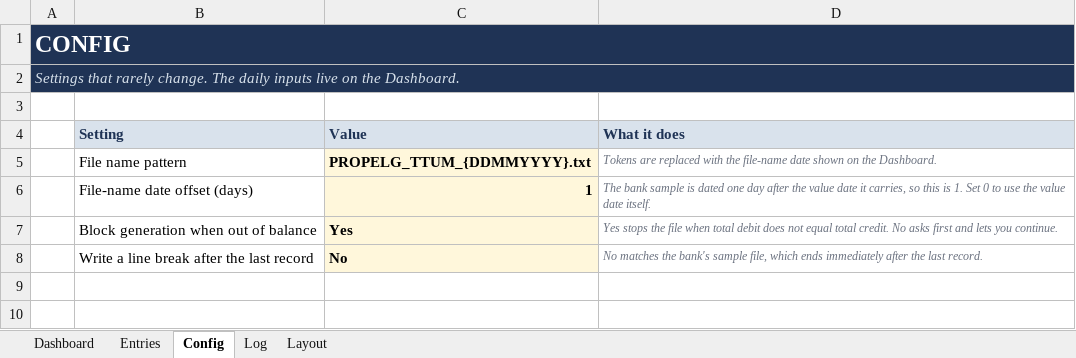
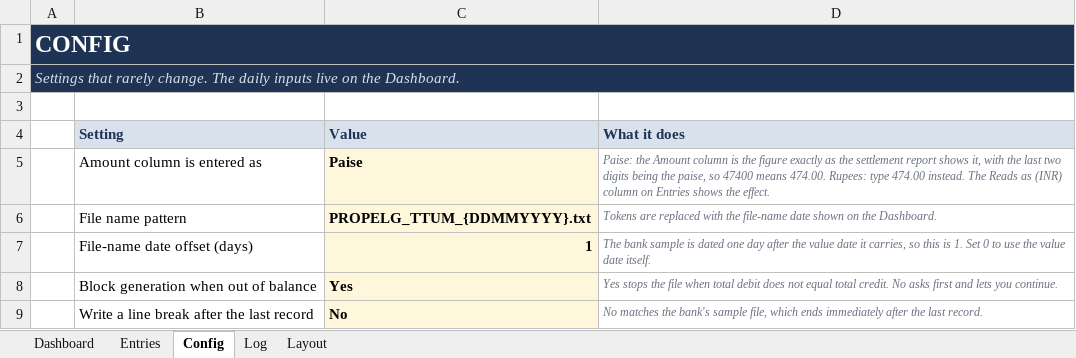
Before and after one commit to dearvivek05-creator/kaavis, an Excel workbook: ttum/dist/TTUM_Generator_NoMacros.xlsx, sheet Config, drawn as a sheet; values as stored, in another font and other column widths than the file's, no borders; the diff names each change by its address in the sheet, - before the commit and + after, or states it on an @@ line.

```diff
--- a/ttum/dist/TTUM_Generator_NoMacros.xlsx (sheet Config)
+++ b/ttum/dist/TTUM_Generator_NoMacros.xlsx (sheet Config)
+row 5:  | Amount column is entered as | Paise | Paise: the Amount column is the figure exactly as the settlement report shows it, with the last two digits being the paise, so 47400 means 474.00. Rupees: type 474.00 instead. The Reads as (INR) column on Entries shows the effect.
```
Also changed, not shown: sheet Entries, sheet Dashboard, ttum/dist/TTUM_Generator.xlsm, 5 other files.
